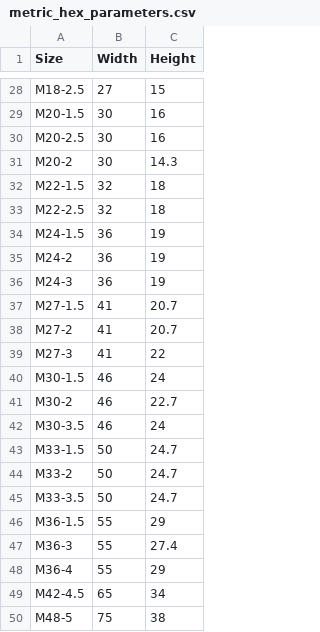
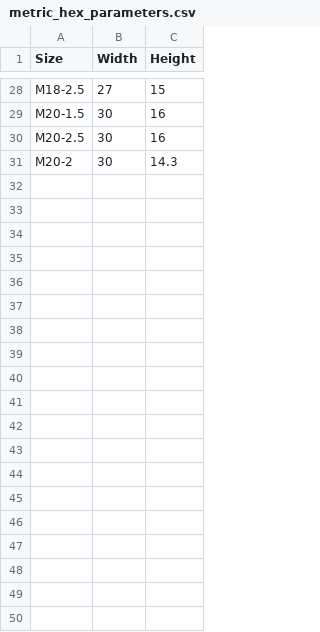
Before and after one commit to gumyr/cq_warehouse, a CSV file: src/cq_warehouse/metric_hex_parameters.csv, drawn as a sheet; only a part is shown, gaps mark what is left out; the diff names each change by its address in the sheet, - before the commit and + after, or states it on an @@ line.

```diff
--- a/src/cq_warehouse/metric_hex_parameters.csv
+++ b/src/cq_warehouse/metric_hex_parameters.csv
-row 32: M22-1.5 | 32 | 18
-row 33: M22-2.5 | 32 | 18
-row 34: M24-1.5 | 36 | 19
-row 35: M24-2 | 36 | 19
-row 36: M24-3 | 36 | 19
-row 37: M27-1.5 | 41 | 20.7
-row 38: M27-2 | 41 | 20.7
-row 39: M27-3 | 41 | 22
-row 40: M30-1.5 | 46 | 24
-row 41: M30-2 | 46 | 22.7
-row 42: M30-3.5 | 46 | 24
-row 43: M33-1.5 | 50 | 24.7
-row 44: M33-2 | 50 | 24.7
-row 45: M33-3.5 | 50 | 24.7
-row 46: M36-1.5 | 55 | 29
-row 47: M36-3 | 55 | 27.4
-row 48: M36-4 | 55 | 29
-row 49: M42-4.5 | 65 | 34
-row 50: M48-5 | 75 | 38
```
Also changed, not shown: src/cq_warehouse/imperial_hex_parameters.csv, 3 other files.
